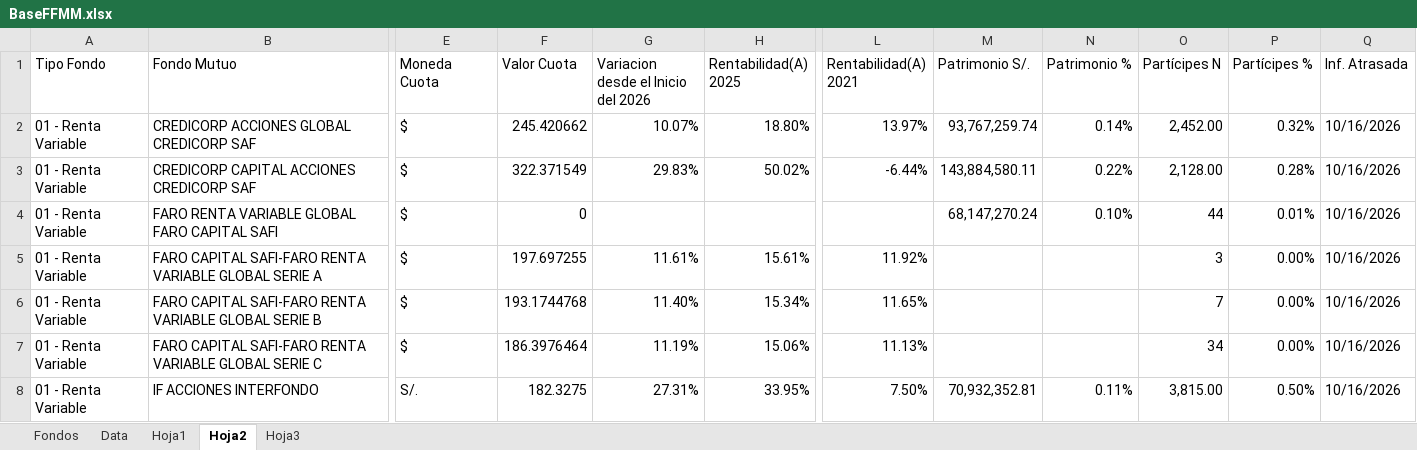
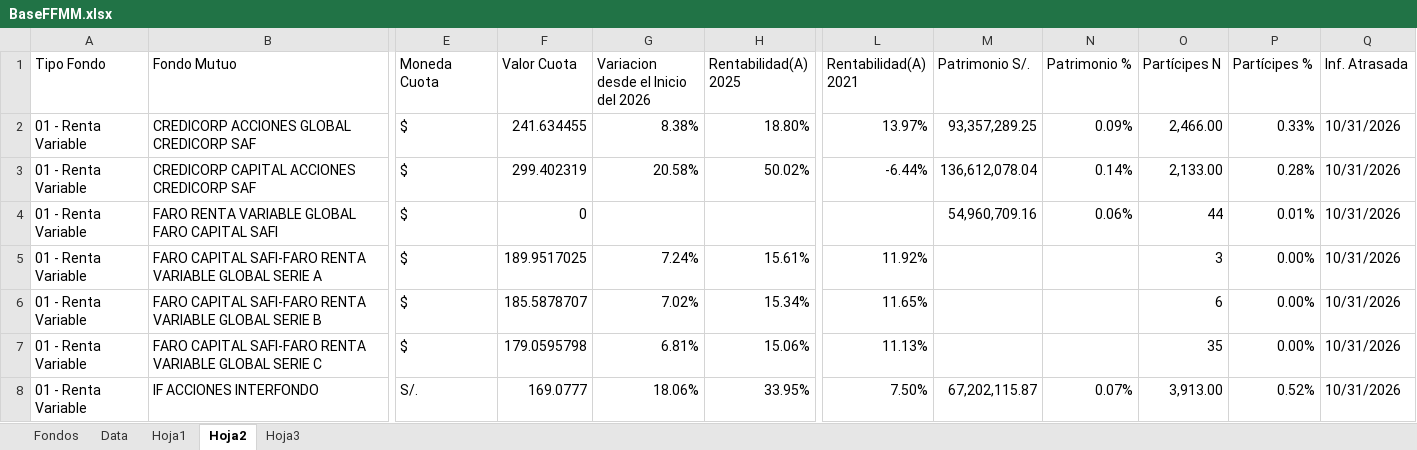
Before and after one commit to JoFRN26/Dashboards_EDAM, an Excel workbook: FondosMutuos/BaseFFMM.xlsx, sheet Hoja2, drawn as a sheet; only a part is shown, gaps mark what is left out; values as stored, in another font and other column widths than the file's, no cell formats; the diff covers the shown part only; the diff names each change by its address in the sheet, - before the commit and + after, or states it on an @@ line.

Commit message:
Add files via upload

```diff
--- a/FondosMutuos/BaseFFMM.xlsx (sheet Hoja2)
+++ b/FondosMutuos/BaseFFMM.xlsx (sheet Hoja2)
-F2 (Valor Cuota): 245.420662
+F2 (Valor Cuota): 241.634455
-G2: 10.07%
+G2: 8.38%
-M2 (Patrimonio S/.): 93,767,259.74
+M2 (Patrimonio S/.): 93,357,289.25
-N2 (Patrimonio %): 0.14%
+N2 (Patrimonio %): 0.09%
-O2 (Partícipes N): 2,452.00
+O2 (Partícipes N): 2,466.00
-P2 (Partícipes %): 0.32%
+P2 (Partícipes %): 0.33%
-Q2:Q8 (Inf. Atrasada): 10/16/2026
+Q2:Q8 (Inf. Atrasada): 10/31/2026
-F3 (Valor Cuota): 322.371549
+F3 (Valor Cuota): 299.402319
-G3: 29.83%
+G3: 20.58%
-M3 (Patrimonio S/.): 143,884,580.11
+M3 (Patrimonio S/.): 136,612,078.04
-N3 (Patrimonio %): 0.22%
+N3 (Patrimonio %): 0.14%
-O3 (Partícipes N): 2,128.00
+O3 (Partícipes N): 2,133.00
-M4 (Patrimonio S/.): 68,147,270.24
+M4 (Patrimonio S/.): 54,960,709.16
-N4 (Patrimonio %): 0.10%
+N4 (Patrimonio %): 0.06%
-F5 (Valor Cuota): 197.697255
+F5 (Valor Cuota): 189.9517025
-G5: 11.61%
+G5: 7.24%
-F6 (Valor Cuota): 193.1744768
+F6 (Valor Cuota): 185.5878707
-G6: 11.40%
+G6: 7.02%
-O6 (Partícipes N): 7
+O6 (Partícipes N): 6
-F7 (Valor Cuota): 186.3976464
+F7 (Valor Cuota): 179.0595798
-G7: 11.19%
+G7: 6.81%
-O7 (Partícipes N): 34
+O7 (Partícipes N): 35
-F8 (Valor Cuota): 182.3275
+F8 (Valor Cuota): 169.0777
-G8: 27.31%
+G8: 18.06%
-M8 (Patrimonio S/.): 70,932,352.81
+M8 (Patrimonio S/.): 67,202,115.87
-N8 (Patrimonio %): 0.11%
+N8 (Patrimonio %): 0.07%
-O8 (Partícipes N): 3,815.00
+O8 (Partícipes N): 3,913.00
-P8 (Partícipes %): 0.50%
+P8 (Partícipes %): 0.52%
```
Also changed, not shown: 6 added rows and 1494 edited cells elsewhere in this sheet, sheet Data, sheet Hoja1, cell formats.
